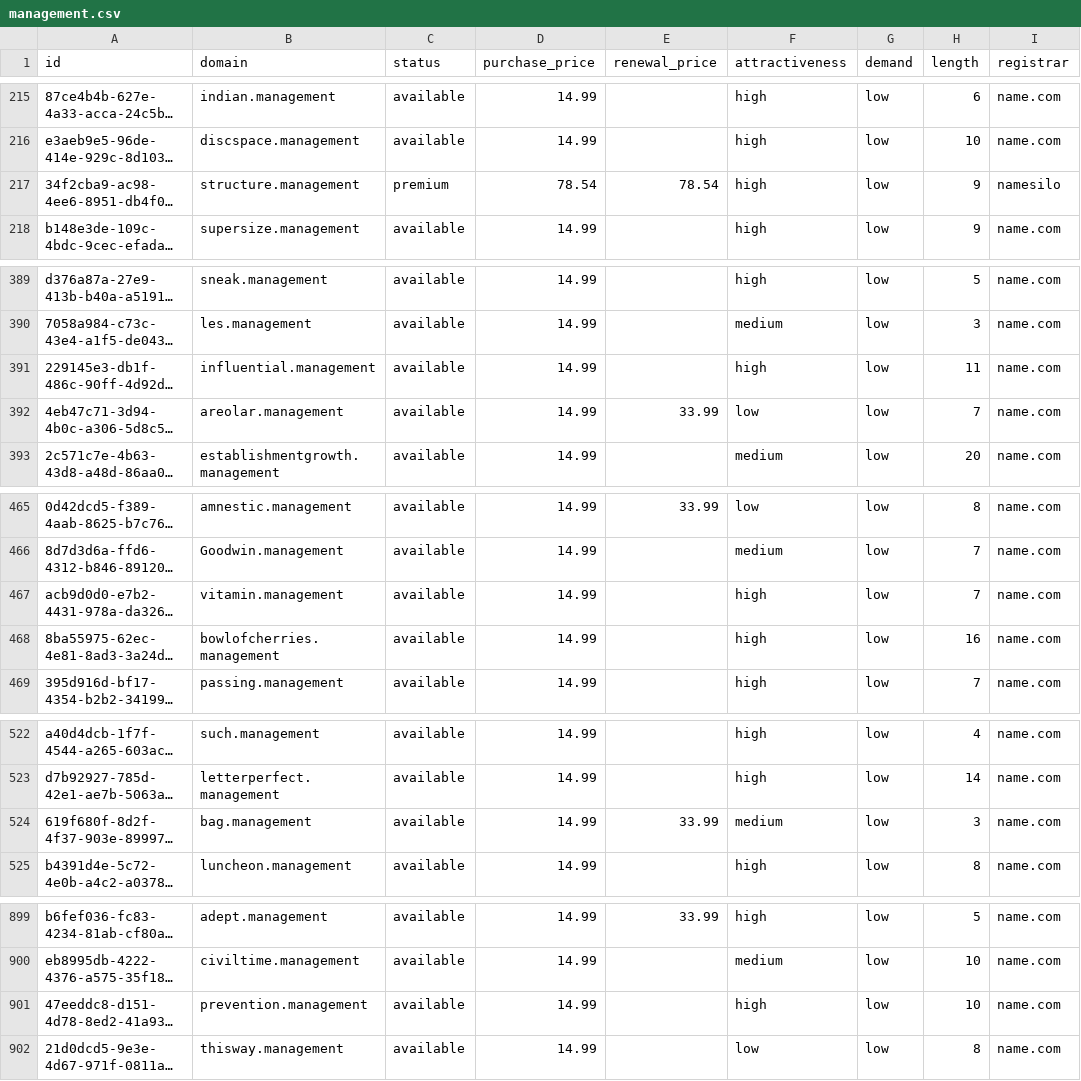
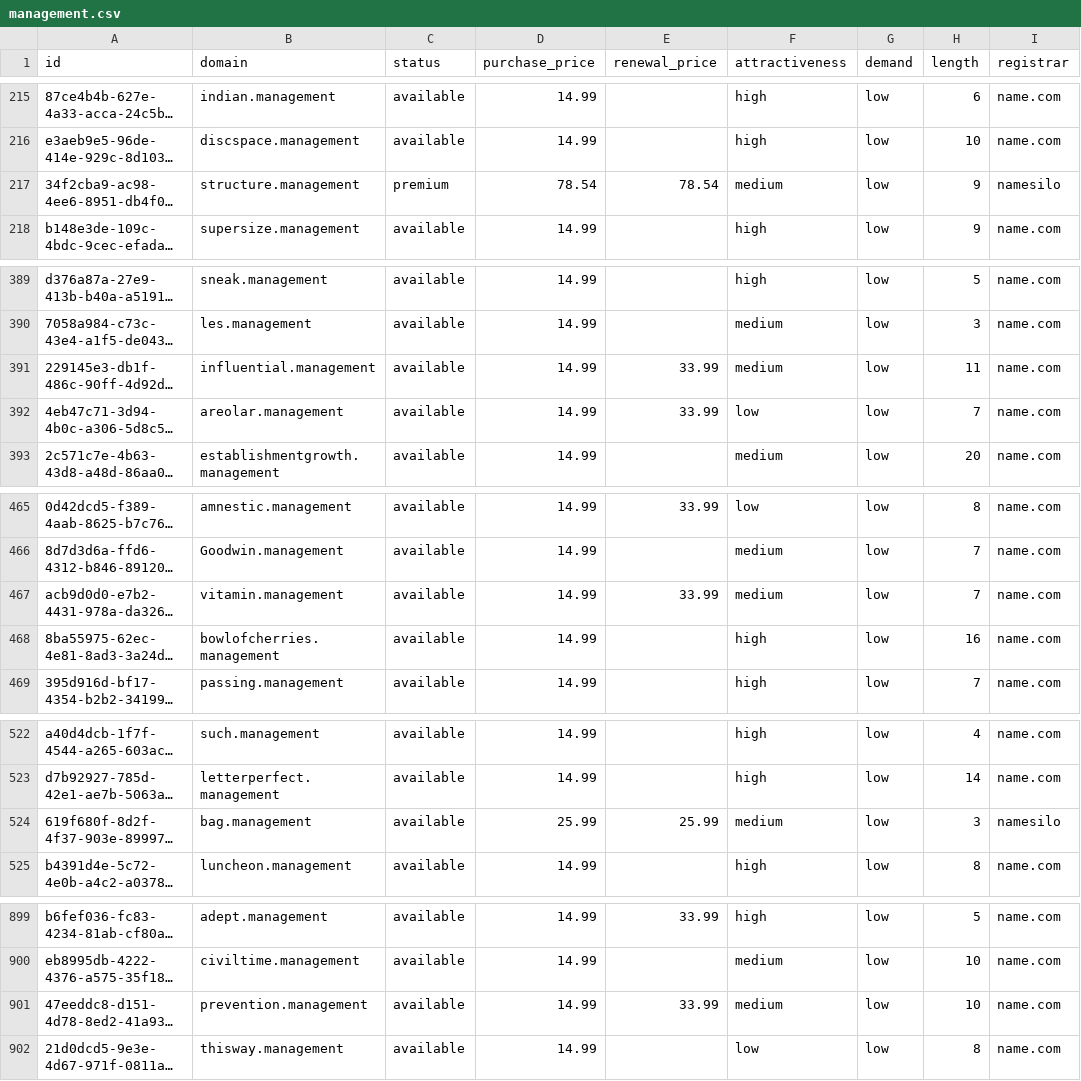
Before and after one commit to UniqueDomains/management-oneword-domains, a CSV file: management.csv, drawn as a sheet; only a part is shown, gaps mark what is left out; long unchanged cells end in …; the diff names each change by its address in the sheet, - before the commit and + after, or states it on an @@ line.

Commit message:
Domains update

```diff
--- a/management.csv
+++ b/management.csv
-F217 (attractiveness): high
+F217 (attractiveness): medium
-E391 (renewal_price): (empty)
+E391 (renewal_price): 33.99
-F391 (attractiveness): high
+F391 (attractiveness): medium
-E467 (renewal_price): (empty)
+E467 (renewal_price): 33.99
-F467 (attractiveness): high
+F467 (attractiveness): medium
-D524 (purchase_price): 14.99
+D524 (purchase_price): 25.99
-E524 (renewal_price): 33.99
+E524 (renewal_price): 25.99
-I524 (registrar): name.com
+I524 (registrar): namesilo
-E901 (renewal_price): (empty)
+E901 (renewal_price): 33.99
-F901 (attractiveness): high
+F901 (attractiveness): medium
```
Also changed, not shown: 4 other files.
